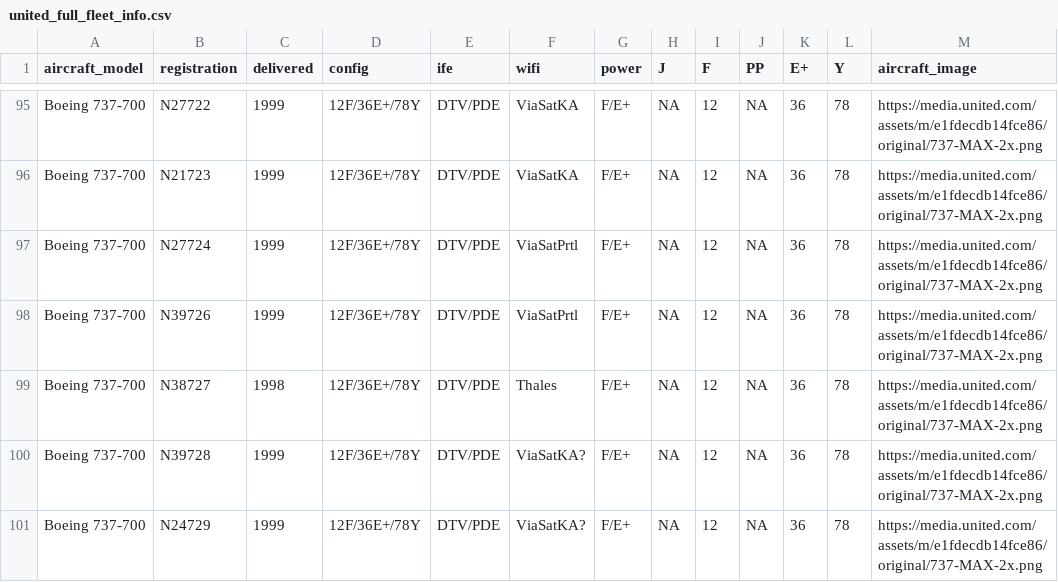
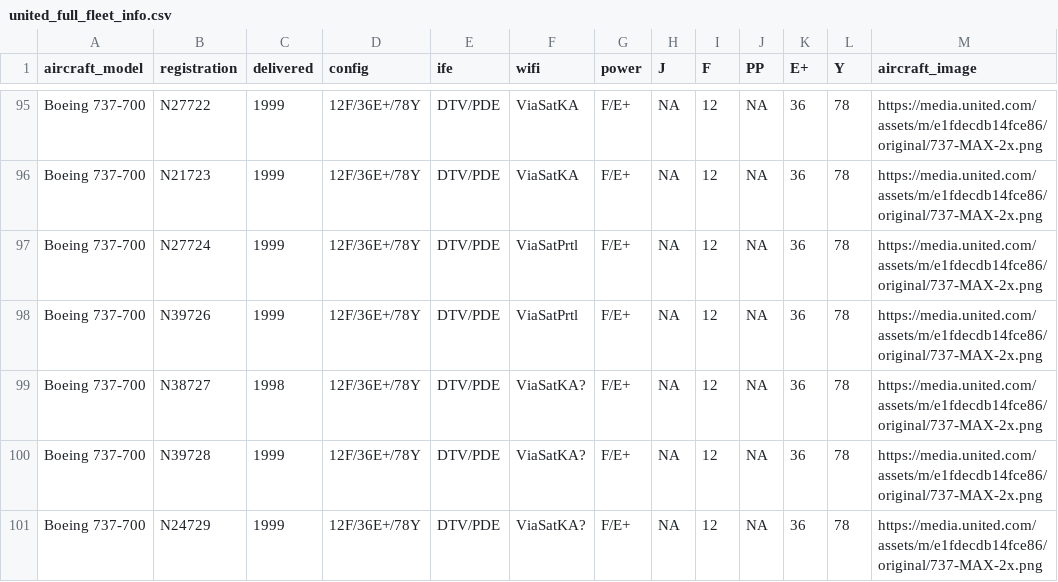
Before and after one commit to mstavro/fleetR, a CSV file: data/united_full_fleet_info.csv, drawn as a sheet; only a part is shown, gaps mark what is left out; the diff names each change by its address in the sheet, - before the commit and + after, or states it on an @@ line.

```diff
--- a/data/united_full_fleet_info.csv
+++ b/data/united_full_fleet_info.csv
-F99 (wifi): Thales
+F99 (wifi): ViaSatKA?
```
